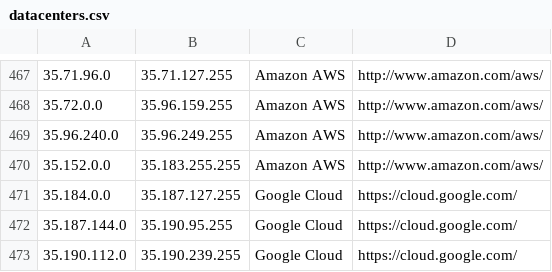
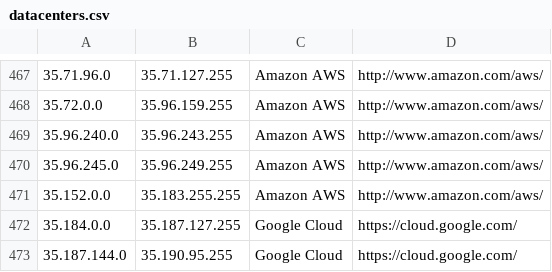
Before and after one commit to growlfm/odl, a CSV file: odl/data/datacenters.csv, drawn as a sheet; only a part is shown, gaps mark what is left out; the shorter side is filled out with more unchanged rows.

Commit message:
Update IP list

```diff
--- a/odl/data/datacenters.csv
+++ b/odl/data/datacenters.csv
@@ -468,3 +468,4 @@
 35.72.0.0,35.96.159.255,Amazon AWS,http://www.amazon.com/aws/
-35.96.240.0,35.96.249.255,Amazon AWS,http://www.amazon.com/aws/
+35.96.240.0,35.96.243.255,Amazon AWS,http://www.amazon.com/aws/
+35.96.245.0,35.96.249.255,Amazon AWS,http://www.amazon.com/aws/
 35.152.0.0,35.183.255.255,Amazon AWS,http://www.amazon.com/aws/
```
